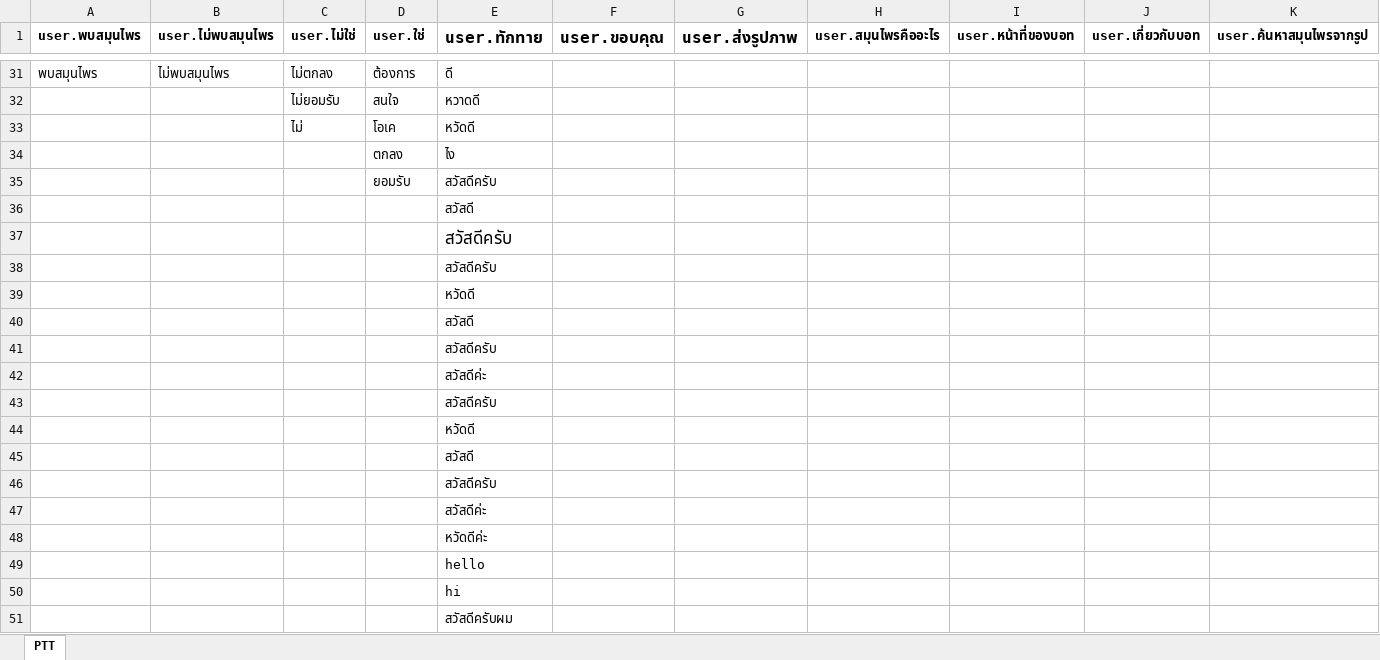
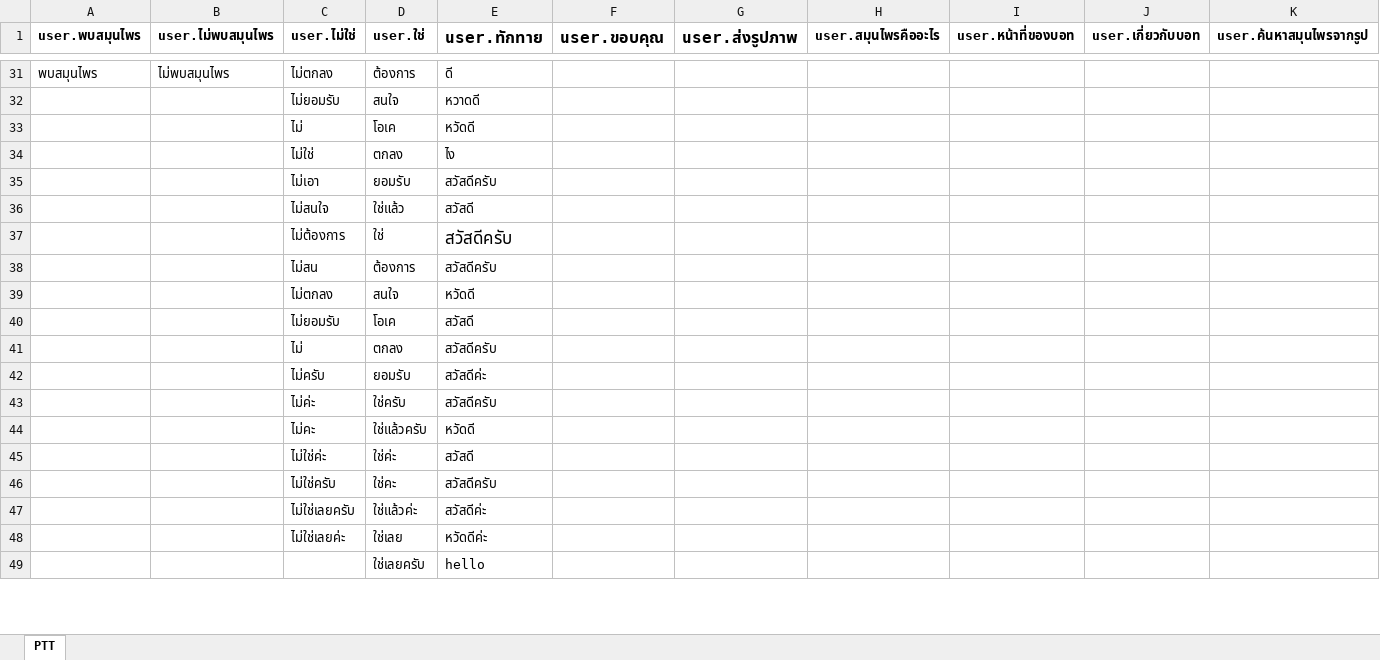
Before and after one commit to tmwatchanan/samoonprai-bot, an Excel workbook: rasa/data/AIYAIntentTemplate.xlsx, sheet PTT, drawn as a sheet; only a part is shown, gaps mark what is left out; values as stored, in another font and other column widths than the file's, no borders; removed rows and columns are numbered as before the commit, all else as after; the diff covers the shown part only; the diff names each change by its address in the sheet, - before the commit and + after, or states it on an @@ line.

```diff
--- a/rasa/data/AIYAIntentTemplate.xlsx (sheet PTT)
+++ b/rasa/data/AIYAIntentTemplate.xlsx (sheet PTT)
-C34 (user.ไม่ใช่): (empty)
+C34 (user.ไม่ใช่): ไม่ใช่
-C35 (user.ไม่ใช่): (empty)
+C35 (user.ไม่ใช่): ไม่เอา
-row 36:  |  |  |  | สวัสดี
-row 37:  |  |  |  | สวัสดีครับ
-row 38:  |  |  |  | สวัสดีครับ
-row 39:  |  |  |  | หวัดดี
-row 40:  |  |  |  | สวัสดี
-row 41:  |  |  |  | สวัสดีครับ
-row 42:  |  |  |  | สวัสดีค่ะ
-row 43:  |  |  |  | สวัสดีครับ
-row 44:  |  |  |  | หวัดดี
-row 45:  |  |  |  | สวัสดี
-row 46:  |  |  |  | สวัสดีครับ
-row 47:  |  |  |  | สวัสดีค่ะ
-row 48:  |  |  |  | หวัดดีค่ะ
-row 49:  |  |  |  | hello
-row 50:  |  |  |  | hi
-row 51:  |  |  |  | สวัสดีครับผม
+row 36:  |  | ไม่สนใจ | ใช่แล้ว | สวัสดี
+row 37:  |  | ไม่ต้องการ | ใช่ | สวัสดีครับ
+row 38:  |  | ไม่สน | ต้องการ | สวัสดีครับ
+row 39:  |  | ไม่ตกลง | สนใจ | หวัดดี
+row 40:  |  | ไม่ยอมรับ | โอเค | สวัสดี
+row 41:  |  | ไม่ | ตกลง | สวัสดีครับ
+row 42:  |  | ไม่ครับ | ยอมรับ | สวัสดีค่ะ
+row 43:  |  | ไม่ค่ะ | ใช่ครับ | สวัสดีครับ
+row 44:  |  | ไม่คะ | ใช่แล้วครับ | หวัดดี
+row 45:  |  | ไม่ใช่ค่ะ | ใช่ค่ะ | สวัสดี
+row 46:  |  | ไม่ใช่ครับ | ใช่คะ | สวัสดีครับ
+row 47:  |  | ไม่ใช่เลยครับ | ใช่แล้วค่ะ | สวัสดีค่ะ
+row 48:  |  | ไม่ใช่เลยค่ะ | ใช่เลย | หวัดดีค่ะ
+row 49:  |  |  | ใช่เลยครับ | hello
```
Also changed, not shown: 2 added rows elsewhere in this sheet, 8 other files.
